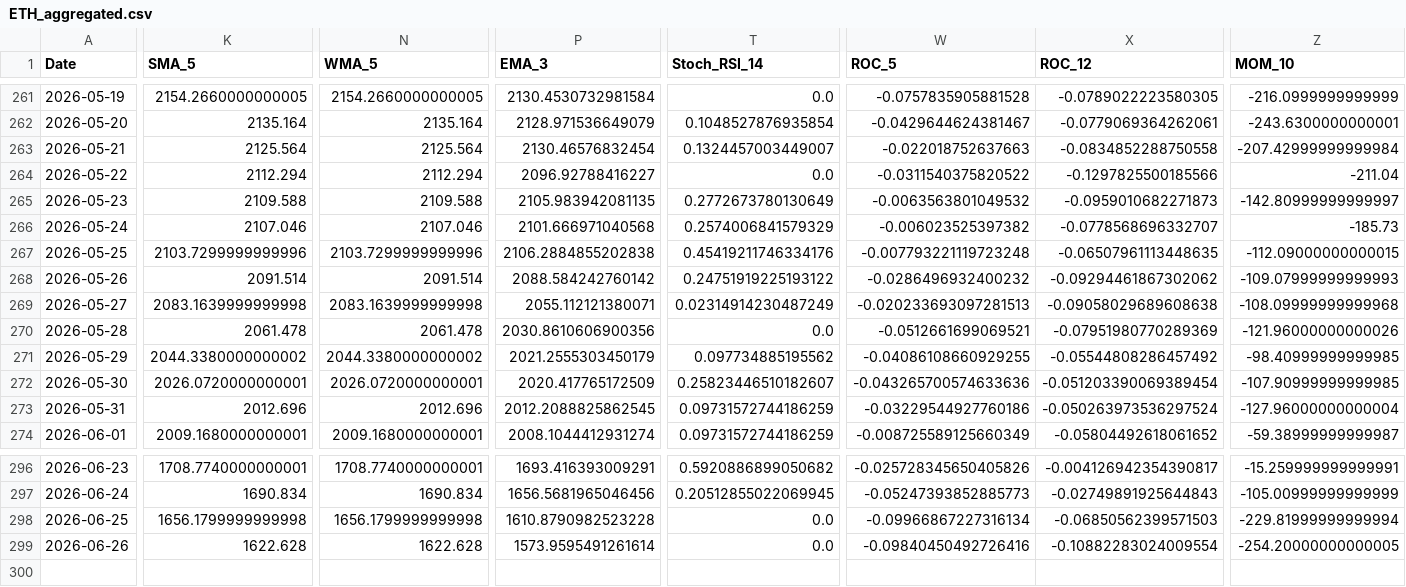
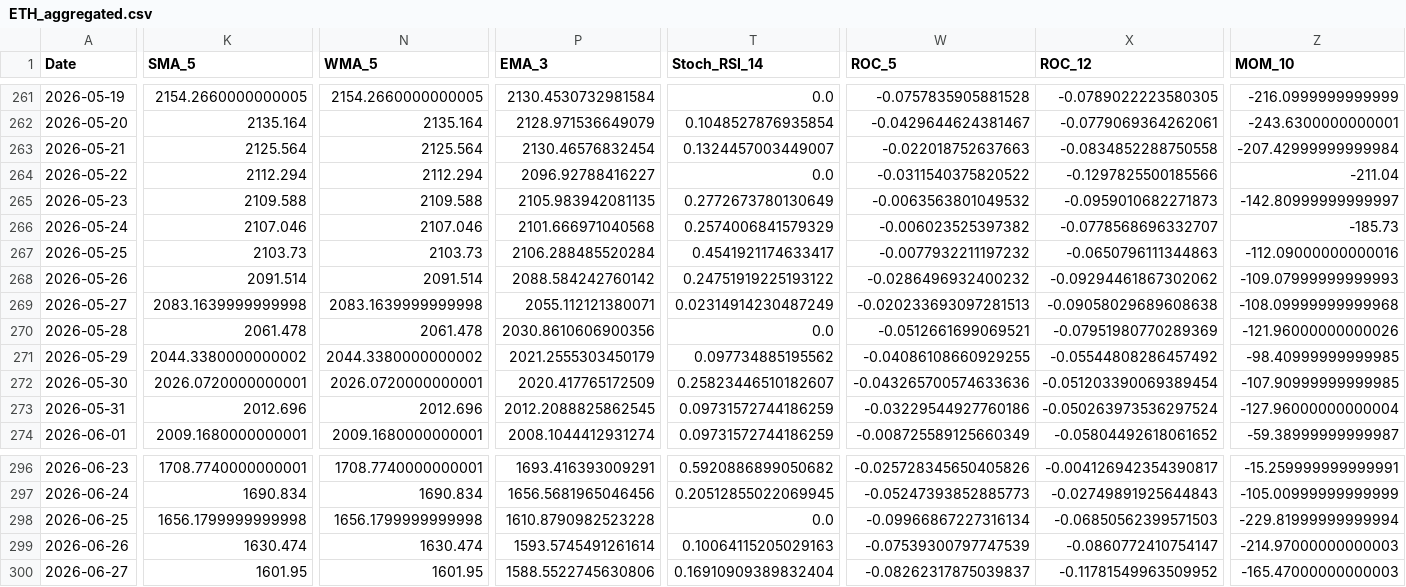
Before and after one commit to JintaoLiuorJoey/coinbase-ohlcv-data, a CSV file: data/ETH_aggregated.csv, drawn as a sheet; only a part is shown, gaps mark what is left out; rows hold the shown columns only; the diff covers the shown part only; the diff names each change by its address in the sheet, - before the commit and + after, or states it on an @@ line.

```diff
--- a/data/ETH_aggregated.csv
+++ b/data/ETH_aggregated.csv
-K267 (SMA_5): 2103.7299999999996
+K267 (SMA_5): 2103.73
-N267 (WMA_5): 2103.7299999999996
+N267 (WMA_5): 2103.73
-P267 (EMA_3): 2106.2884855202838
+P267 (EMA_3): 2106.288485520284
-T267 (Stoch_RSI_14): 0.45419211746334176
+T267 (Stoch_RSI_14): 0.4541921174633417
-W267 (ROC_5): -0.007793221119723248
+W267 (ROC_5): -0.0077932211197232
-X267 (ROC_12): -0.06507961113448635
+X267 (ROC_12): -0.0650796111344863
-Z267 (MOM_10): -112.09000000000015
+Z267 (MOM_10): -112.09000000000016
-K299 (SMA_5): 1622.628
+K299 (SMA_5): 1630.474
-N299 (WMA_5): 1622.628
+N299 (WMA_5): 1630.474
-P299 (EMA_3): 1573.9595491261614
+P299 (EMA_3): 1593.5745491261614
-T299 (Stoch_RSI_14): 0.0
+T299 (Stoch_RSI_14): 0.10064115205029163
-W299 (ROC_5): -0.09840450492726416
+W299 (ROC_5): -0.07539300797747539
-X299 (ROC_12): -0.10882283024009554
+X299 (ROC_12): -0.0860772410754147
-Z299 (MOM_10): -254.20000000000005
+Z299 (MOM_10): -214.97000000000003
+row 300: 2026-06-27 | 1601.95 | 1601.95 | 1588.5522745630806 | 0.16910909389832404 | -0.08262317875039837 | -0.11781549963509952 | -165.47000000000003
```
Also changed, not shown: 36 edited cells elsewhere in this file, data/BTC_aggregated.csv, data/XRP_aggregated.csv.
